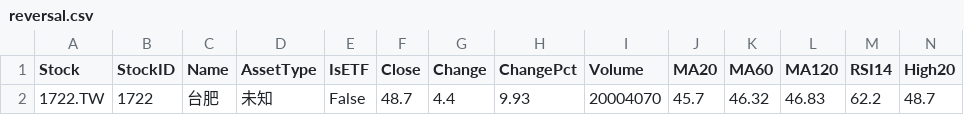
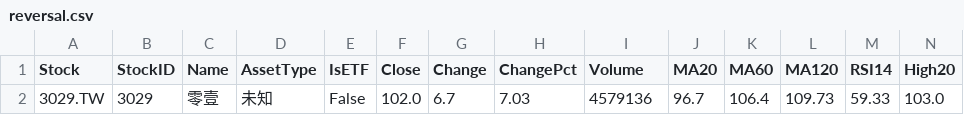
Before and after one commit to AKai0013/stock-project, a CSV file: data/reversal.csv, drawn as a sheet; only a part is shown; removed rows and columns are numbered as before the commit, all else as after; rows hold the shown columns only; the diff names each change by its address in the sheet, - before the commit and + after, or states it on an @@ line.

```diff
--- a/data/reversal.csv
+++ b/data/reversal.csv
-row 2: 1722.TW | 1722 | 台肥 | 未知 | False | 48.7 | 4.4 | 9.93 | 20004070 | 45.7 | 46.32 | 46.83 | 62.2 | 48.7
+row 2: 3029.TW | 3029 | 零壹 | 未知 | False | 102.0 | 6.7 | 7.03 | 4579136 | 96.7 | 106.4 | 109.73 | 59.33 | 103.0
```
Also changed, not shown: data/foreign.csv, data/invest.csv, 3 other files.
